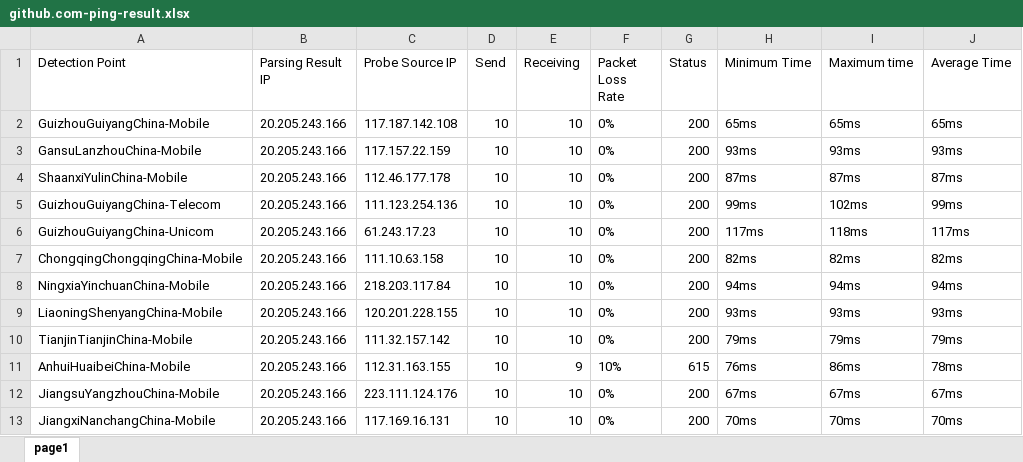
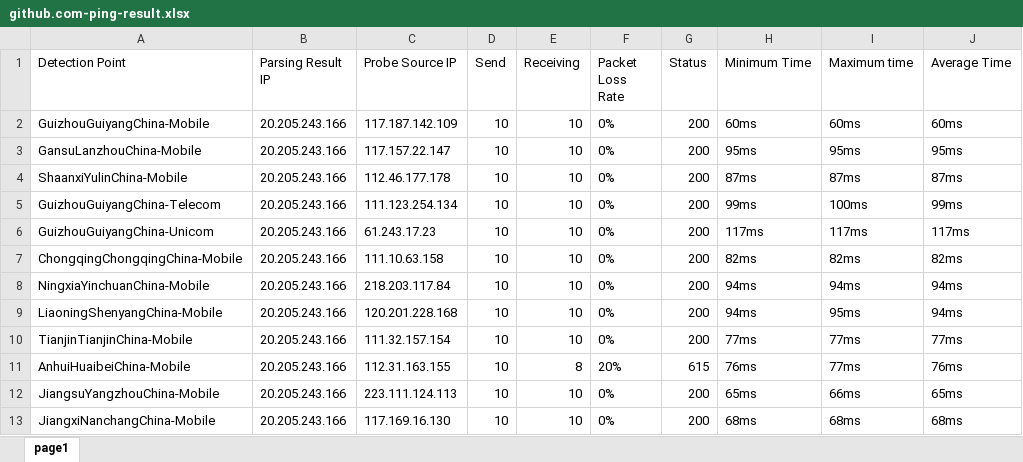
Before and after one commit to h1023605191/aliyun-boce-export, an Excel workbook: downloads/github.com-ping-result.xlsx, sheet page1, drawn as a sheet; only a part is shown; values as stored, in another font and other column widths than the file's, no borders; the diff covers the shown part only; the diff names each change by its address in the sheet, - before the commit and + after, or states it on an @@ line.

Commit message:
Add downloaded file

```diff
--- a/downloads/github.com-ping-result.xlsx (sheet page1)
+++ b/downloads/github.com-ping-result.xlsx (sheet page1)
-C2 (Probe Source IP): 117.187.142.108
+C2 (Probe Source IP): 117.187.142.109
-H2 (Minimum Time): 65ms
+H2 (Minimum Time): 60ms
-I2 (Maximum time): 65ms
+I2 (Maximum time): 60ms
-J2 (Average Time): 65ms
+J2 (Average Time): 60ms
-C3 (Probe Source IP): 117.157.22.159
+C3 (Probe Source IP): 117.157.22.147
-H3 (Minimum Time): 93ms
+H3 (Minimum Time): 95ms
-I3 (Maximum time): 93ms
+I3 (Maximum time): 95ms
-J3 (Average Time): 93ms
+J3 (Average Time): 95ms
-C5 (Probe Source IP): 111.123.254.136
+C5 (Probe Source IP): 111.123.254.134
-I5 (Maximum time): 102ms
+I5 (Maximum time): 100ms
-I6 (Maximum time): 118ms
+I6 (Maximum time): 117ms
-C9 (Probe Source IP): 120.201.228.155
+C9 (Probe Source IP): 120.201.228.168
-H9 (Minimum Time): 93ms
+H9 (Minimum Time): 94ms
-I9 (Maximum time): 93ms
+I9 (Maximum time): 95ms
-J9 (Average Time): 93ms
+J9 (Average Time): 94ms
-C10 (Probe Source IP): 111.32.157.142
+C10 (Probe Source IP): 111.32.157.154
-H10 (Minimum Time): 79ms
+H10 (Minimum Time): 77ms
-I10 (Maximum time): 79ms
+I10 (Maximum time): 77ms
-J10 (Average Time): 79ms
+J10 (Average Time): 77ms
-E11 (Receiving): 9
+E11 (Receiving): 8
-F11 (Packet Loss Rate): 10%
+F11 (Packet Loss Rate): 20%
-I11 (Maximum time): 86ms
+I11 (Maximum time): 77ms
-J11 (Average Time): 78ms
+J11 (Average Time): 76ms
-C12 (Probe Source IP): 223.111.124.176
+C12 (Probe Source IP): 223.111.124.113
-H12 (Minimum Time): 67ms
+H12 (Minimum Time): 65ms
-I12 (Maximum time): 67ms
+I12 (Maximum time): 66ms
-J12 (Average Time): 67ms
+J12 (Average Time): 65ms
-C13 (Probe Source IP): 117.169.16.131
+C13 (Probe Source IP): 117.169.16.130
-H13 (Minimum Time): 70ms
+H13 (Minimum Time): 68ms
-I13 (Maximum time): 70ms
+I13 (Maximum time): 68ms
-J13 (Average Time): 70ms
+J13 (Average Time): 68ms
```
Also changed, not shown: 545 edited cells elsewhere in this sheet.
